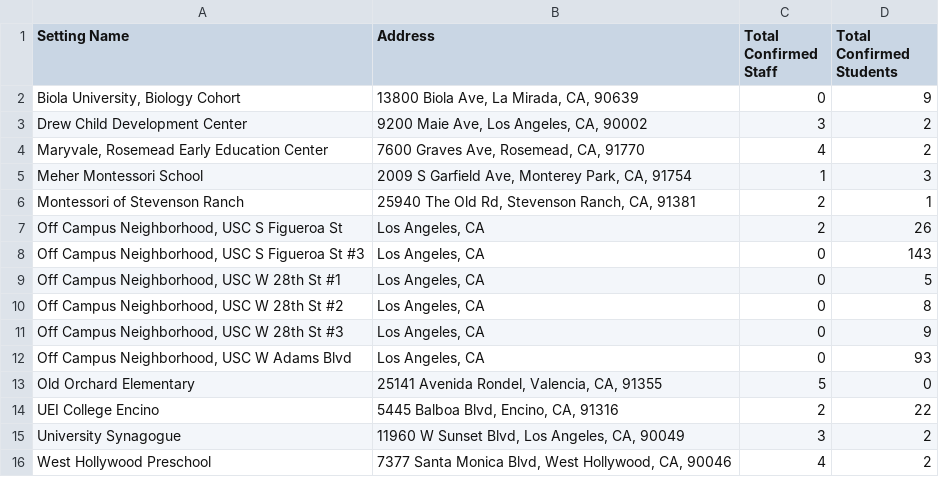
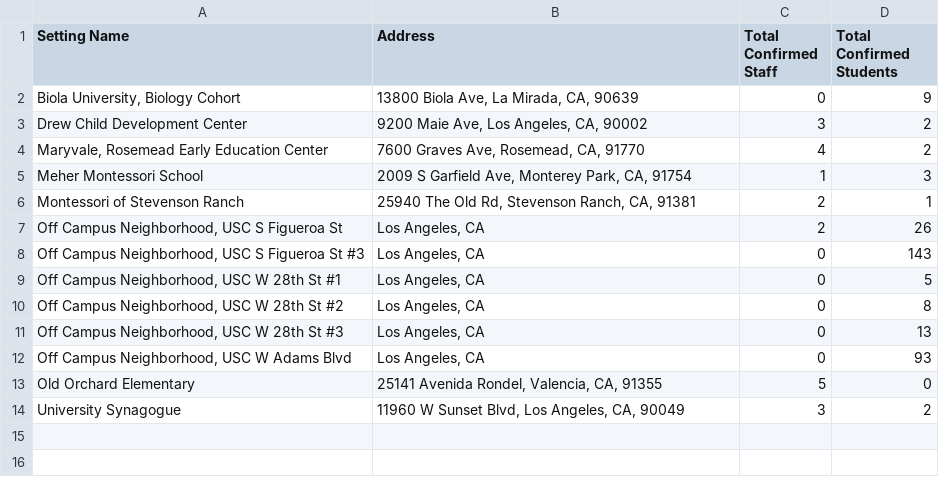
Before and after one commit to xander-hirsch/lac_covid19, a CSV file: docs/live/education-outbreaks.csv, drawn as a sheet.

```diff
--- a/docs/live/education-outbreaks.csv
+++ b/docs/live/education-outbreaks.csv
@@ -10,7 +10,5 @@ Montessori of Stevenson Ranch,"25940 The Old Rd, Stevenson Ranch, CA, 91381",2,1
 "Off Campus Neighborhood, USC W 28th St #2","Los Angeles, CA",0,8
-"Off Campus Neighborhood, USC W 28th St #3","Los Angeles, CA",0,9
+"Off Campus Neighborhood, USC W 28th St #3","Los Angeles, CA",0,13
 "Off Campus Neighborhood, USC W Adams Blvd","Los Angeles, CA",0,93
 Old Orchard Elementary,"25141 Avenida Rondel, Valencia, CA, 91355",5,0
-UEI College Encino,"5445 Balboa Blvd, Encino, CA, 91316",2,22
 University Synagogue,"11960 W Sunset Blvd, Los Angeles, CA, 90049",3,2
-West Hollywood Preschool,"7377 Santa Monica Blvd, West Hollywood, CA, 90046",4,2
```
Also changed, not shown: docs/live/non-residential-outbreaks.csv, docs/live/residential-outbreaks.csv, 12 other files.
